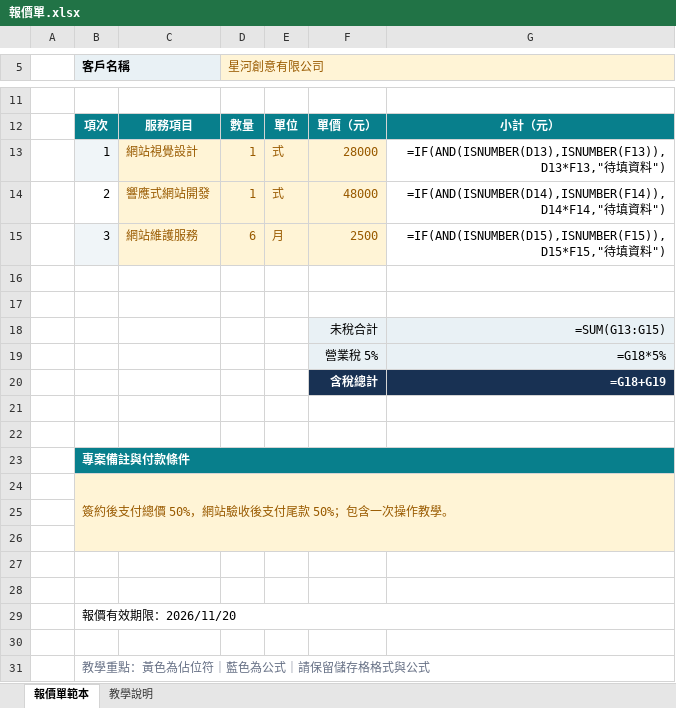
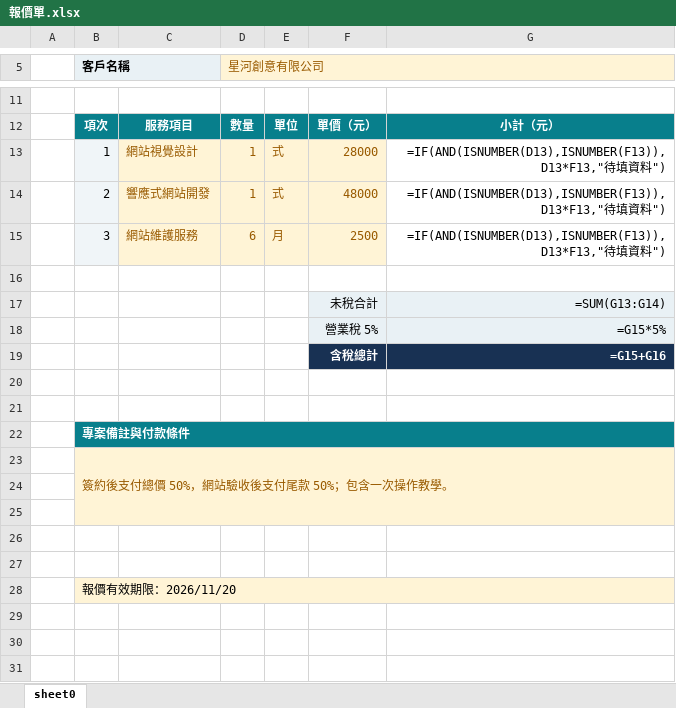
Before and after one commit to roberthsu2003/workflow-productivity, an Excel workbook: 常見的AI應用/office辦公室應用進階的對齊/報價單.xlsx, sheet sheet0, drawn as a sheet; only a part is shown, gaps mark what is left out; values as stored, in another font and other column widths than the file's, no borders; formulas without a stored value are shown as written; removed rows and columns are numbered as before the commit, all else as after; the diff names each change by its address in the sheet, - before the commit and + after, or states it on an @@ line.

```diff
--- a/常見的AI應用/office辦公室應用進階的對齊/報價單.xlsx (sheet sheet0)
+++ b/常見的AI應用/office辦公室應用進階的對齊/報價單.xlsx (sheet sheet0)
-sheet tab: 報價單範本
+sheet tab: sheet0
-sheet tab: 教學說明
-B14 fill: none
+B14 fill: #F0F5F8
-G14: =IF(AND(ISNUMBER(D14),ISNUMBER(F14)),D14*F14,"待填…
+G14: =IF(AND(ISNUMBER(D13),ISNUMBER(F13)),D13*F13,"待填…
-G15: =IF(AND(ISNUMBER(D15),ISNUMBER(F15)),D15*F15,"待填…
+G15: =IF(AND(ISNUMBER(D13),ISNUMBER(F13)),D13*F13,"待填…
-row 17: (empty)
-G17: =SUM(G13:G15)
+G17: =SUM(G13:G14)
-G18: =G18*5%
+G18: =G15*5%
-G19: =G18+G19
+G19: =G15+G16
-B28 fill: none
+B28 fill: #FFF4D6
-row 30: (empty)
-row 31:  | 教學重點：黃色為佔位符｜藍色為公式｜請保留儲存格格式與公式
```
Also changed, not shown: 常見的AI應用/office辦公室應用進階的對齊/報價單_示範成果_客戶1_星河創意.xlsx, 常見的AI應用/office辦公室應用進階的對齊/報價單_示範成果_客戶2_遠景智慧製造(長備註測試).xlsx, 6 other files.
